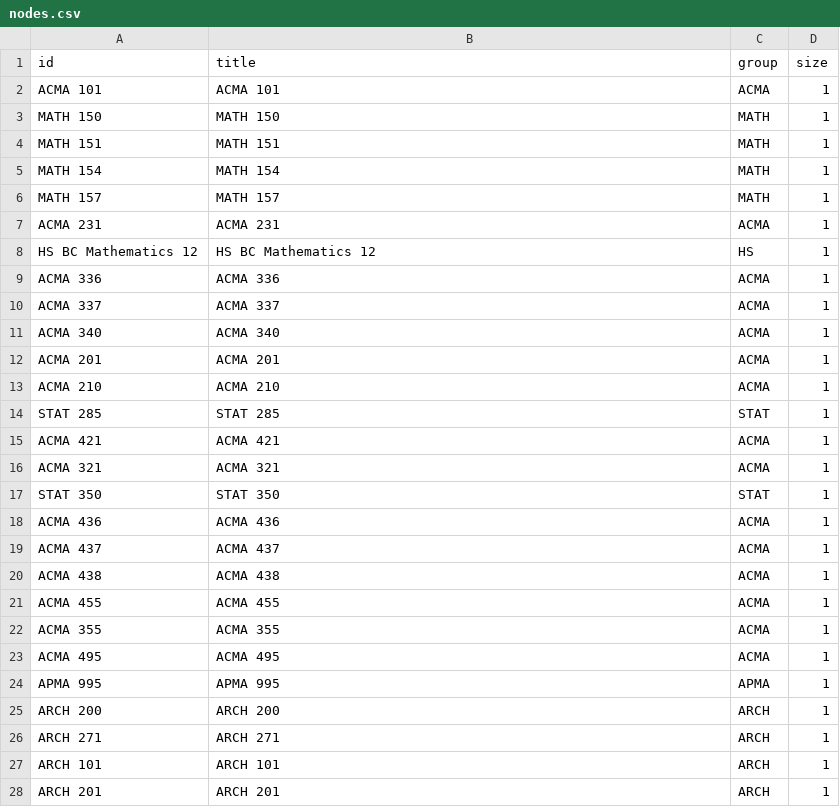
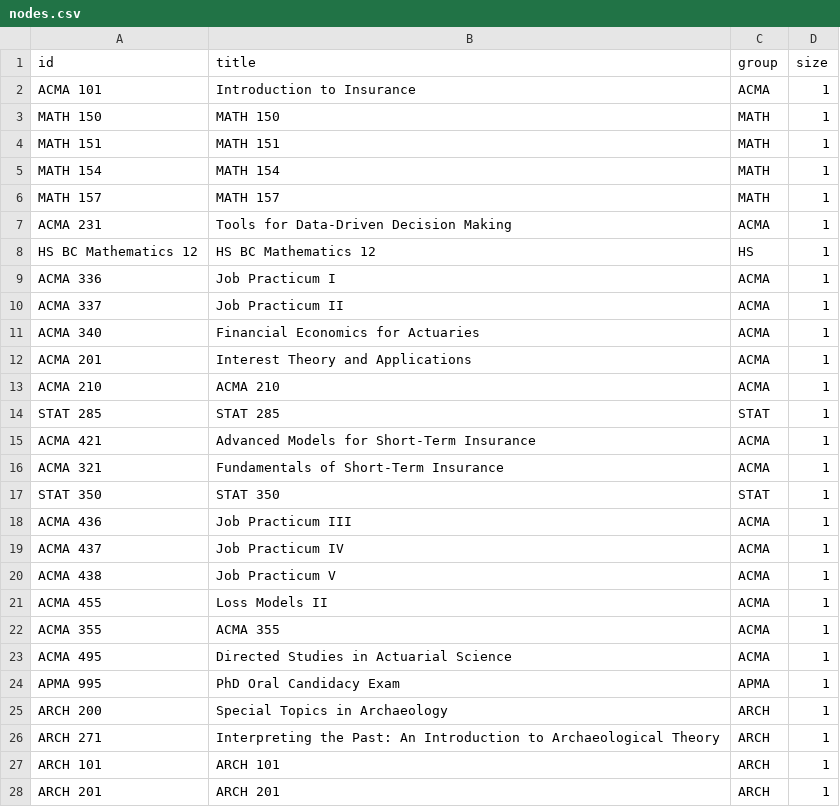
Before and after one commit to Highfire1/sfu-prerequisites-parsing, a CSV file: code/generated_data/nodes.csv, drawn as a sheet; only a part is shown; the diff covers the shown part only.

```diff
--- a/code/generated_data/nodes.csv
+++ b/code/generated_data/nodes.csv
@@ -1,3 +1,3 @@
 id,title,group,size
-ACMA 101,ACMA 101,ACMA,1
+ACMA 101,Introduction to Insurance,ACMA,1
 MATH 150,MATH 150,MATH,1
@@ -6,22 +6,22 @@ MATH 154,MATH 154,MATH,1
 MATH 157,MATH 157,MATH,1
-ACMA 231,ACMA 231,ACMA,1
+ACMA 231,Tools for Data-Driven Decision Making,ACMA,1
 HS BC Mathematics 12,HS BC Mathematics 12,HS,1
-ACMA 336,ACMA 336,ACMA,1
-ACMA 337,ACMA 337,ACMA,1
-ACMA 340,ACMA 340,ACMA,1
-ACMA 201,ACMA 201,ACMA,1
+ACMA 336,Job Practicum I,ACMA,1
+ACMA 337,Job Practicum II,ACMA,1
+ACMA 340,Financial Economics for Actuaries,ACMA,1
+ACMA 201,Interest Theory and Applications,ACMA,1
 ACMA 210,ACMA 210,ACMA,1
 STAT 285,STAT 285,STAT,1
-ACMA 421,ACMA 421,ACMA,1
-ACMA 321,ACMA 321,ACMA,1
+ACMA 421,Advanced Models for Short-Term Insurance,ACMA,1
+ACMA 321,Fundamentals of Short-Term Insurance,ACMA,1
 STAT 350,STAT 350,STAT,1
-ACMA 436,ACMA 436,ACMA,1
-ACMA 437,ACMA 437,ACMA,1
-ACMA 438,ACMA 438,ACMA,1
-ACMA 455,ACMA 455,ACMA,1
+ACMA 436,Job Practicum III,ACMA,1
+ACMA 437,Job Practicum IV,ACMA,1
+ACMA 438,Job Practicum V,ACMA,1
+ACMA 455,Loss Models II,ACMA,1
 ACMA 355,ACMA 355,ACMA,1
-ACMA 495,ACMA 495,ACMA,1
-APMA 995,APMA 995,APMA,1
-ARCH 200,ARCH 200,ARCH,1
-ARCH 271,ARCH 271,ARCH,1
+ACMA 495,Directed Studies in Actuarial Science,ACMA,1
+APMA 995,PhD Oral Candidacy Exam,APMA,1
+ARCH 200,Special Topics in Archaeology,ARCH,1
+ARCH 271,Interpreting the Past: An Introduction to Archaeological Theory,ARCH,1
 ARCH 101,ARCH 101,ARCH,1
```
Also changed, not shown: 100 edited cells elsewhere in this file, code/generated_data/links.csv, 3 other files.
